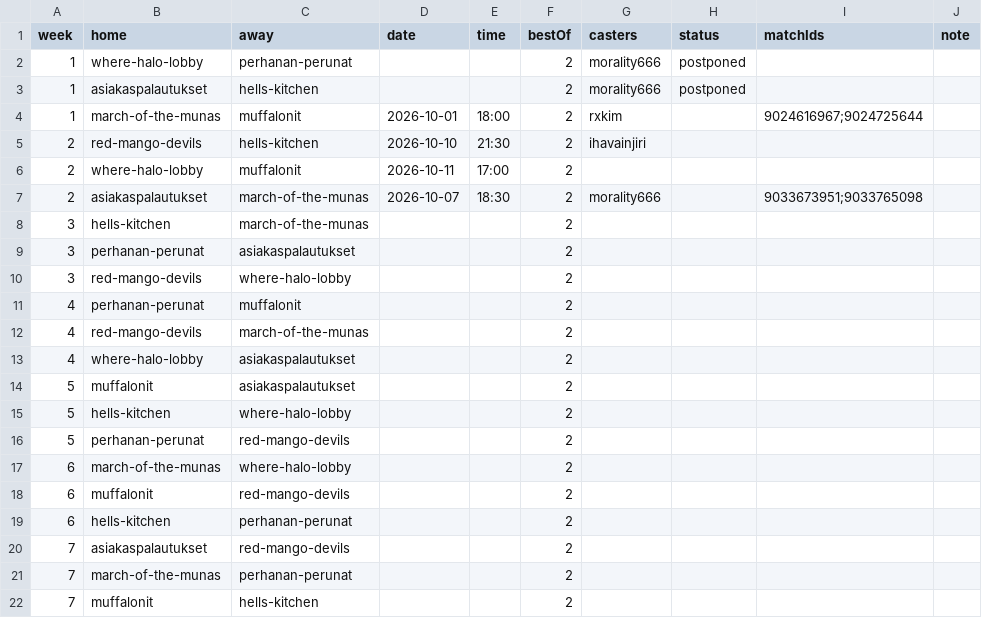
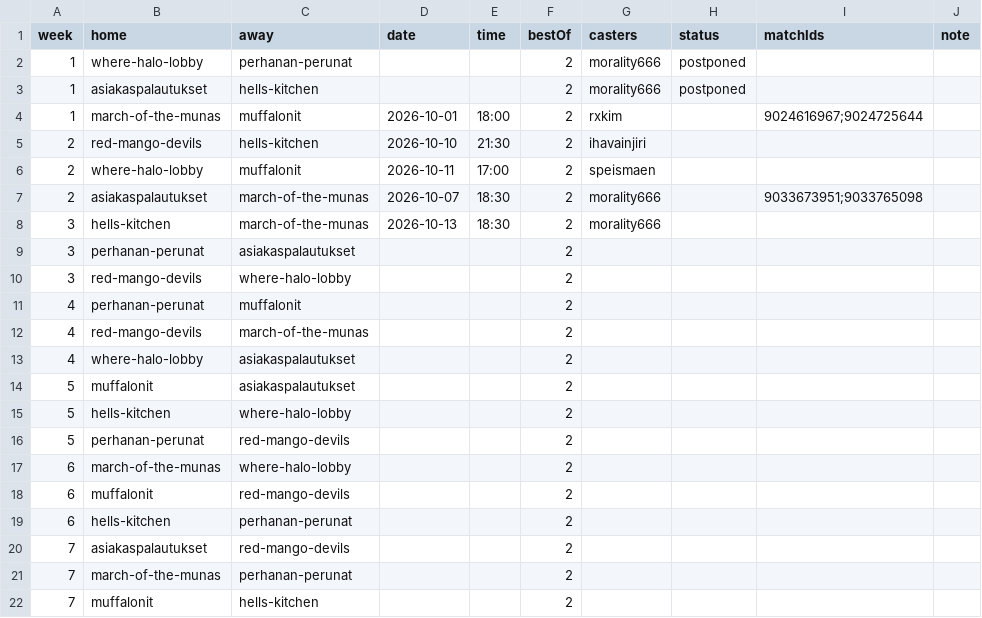
Before and after one commit to morality666/munaliiga-web, a CSV file: client/notes/schedule/season-3.csv, drawn as a sheet.

Commit message:
Update schedule for season 3 with new dates

```diff
--- a/client/notes/schedule/season-3.csv
+++ b/client/notes/schedule/season-3.csv
@@ -5,5 +5,5 @@ week,home,away,date,time,bestOf,casters,status,matchIds,note
 2,red-mango-devils,hells-kitchen,2026-10-10,21:30,2,ihavainjiri,,,
-2,where-halo-lobby,muffalonit,2026-10-11,17:00,2,,,,
+2,where-halo-lobby,muffalonit,2026-10-11,17:00,2,speismaen,,,
 2,asiakaspalautukset,march-of-the-munas,2026-10-07,18:30,2,morality666,,9033673951;9033765098,
-3,hells-kitchen,march-of-the-munas,,,2,,,,
+3,hells-kitchen,march-of-the-munas,2026-10-13,18:30,2,morality666,,,
 3,perhanan-perunat,asiakaspalautukset,,,2,,,,
```
